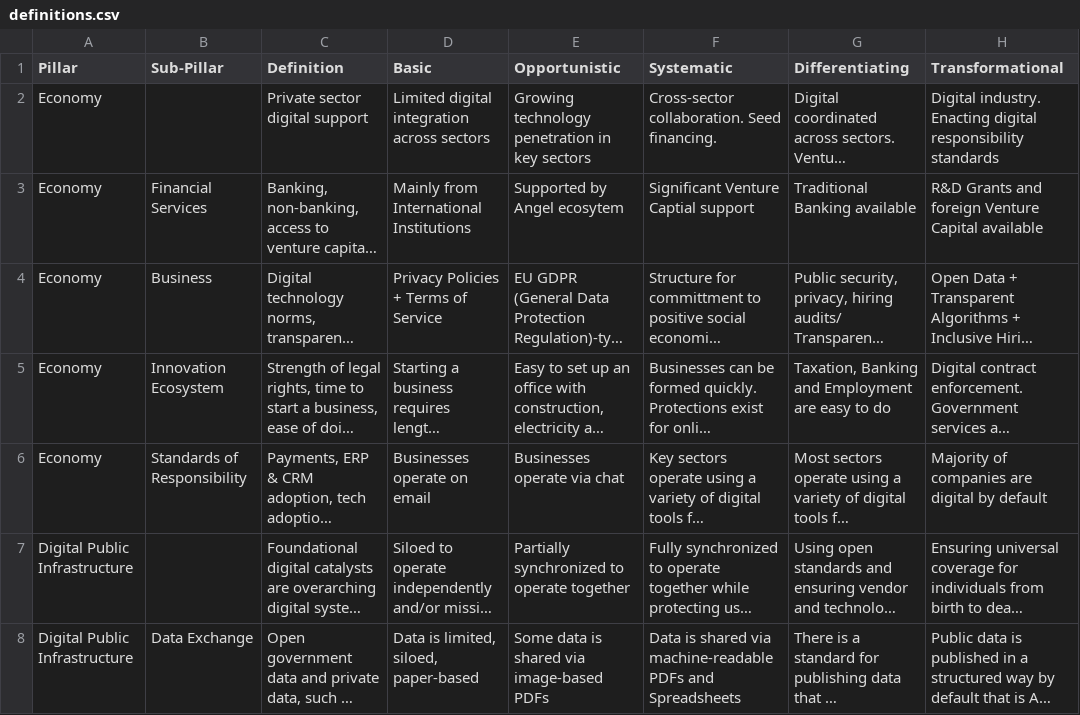
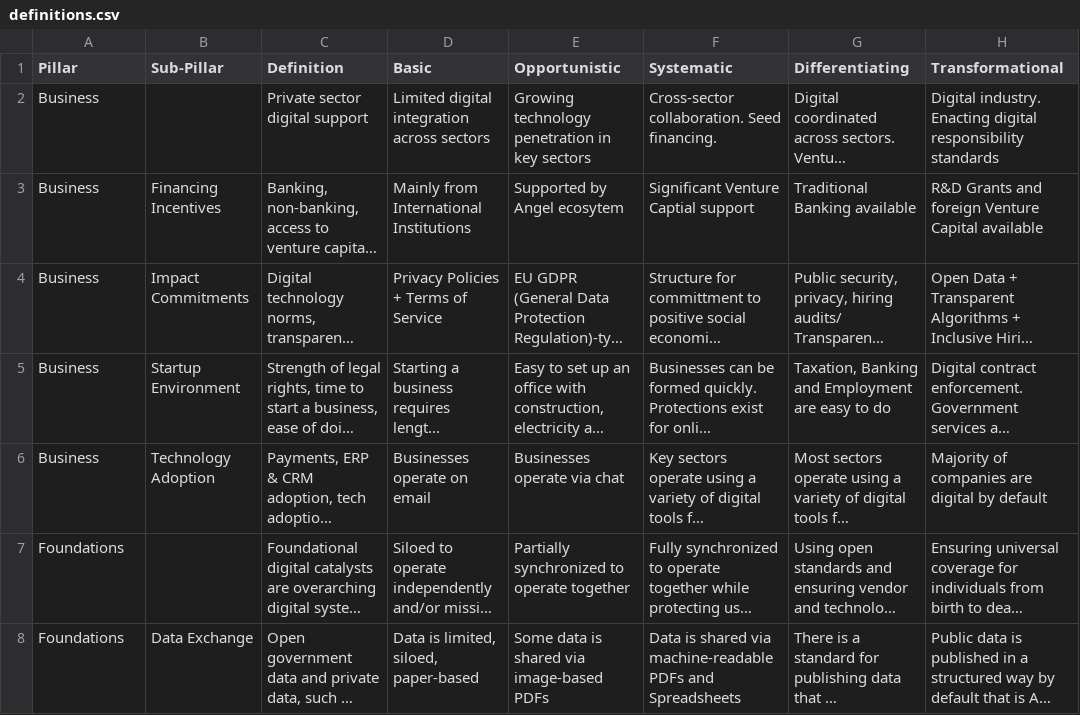
Before and after one commit to NimeshaSuwaris/undp-DigitalCompass, a CSV file: database/raw/definitions.csv, drawn as a sheet; only a part is shown; long unchanged cells end in …; the diff covers the shown part only; the diff names each change by its address in the sheet, - before the commit and + after, or states it on an @@ line.

Commit message:
defnition previous

```diff
--- a/database/raw/definitions.csv
+++ b/database/raw/definitions.csv
-A2:A6 (Pillar): Economy
+A2:A6 (Pillar): Business
-B3 (Sub-Pillar): Financial Services
+B3 (Sub-Pillar): Financing Incentives
-B4 (Sub-Pillar): Business
+B4 (Sub-Pillar): Impact Commitments
-B5 (Sub-Pillar): Innovation Ecosystem
+B5 (Sub-Pillar): Startup Environment
-B6 (Sub-Pillar): Standards of Responsibility
+B6 (Sub-Pillar): Technology Adoption
-A7:A8 (Pillar): Digital Public Infrastructure
+A7:A8 (Pillar): Foundations
```
Also changed, not shown: 3 added rows, 5 removed rows and 9 edited cells elsewhere in this file.
